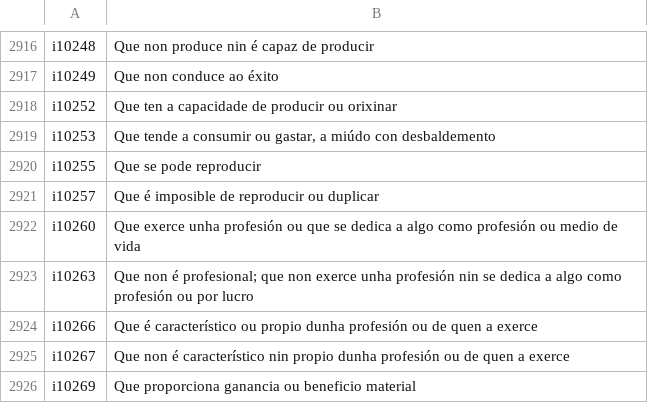
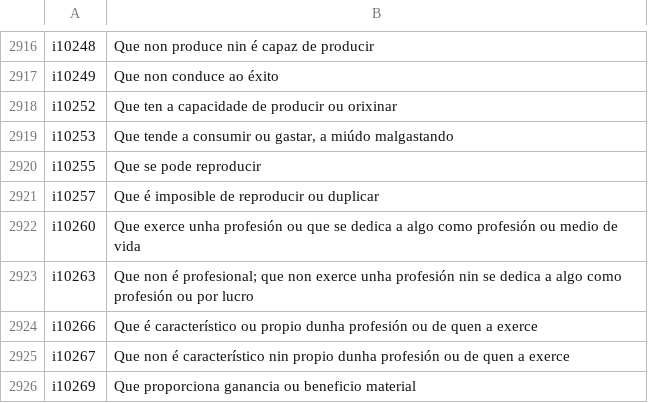
Before and after one commit to Xocko12/Dicionario-galego, a TSV file: datos/traducions/definicions-wordnet.tsv, drawn as a sheet; only a part is shown, gaps mark what is left out.

```diff
--- a/datos/traducions/definicions-wordnet.tsv
+++ b/datos/traducions/definicions-wordnet.tsv
@@ -2918,3 +2918,3 @@ i10249	Que non conduce ao éxito
 i10252	Que ten a capacidade de producir ou orixinar
-i10253	Que tende a consumir ou gastar, a miúdo con desbaldemento
+i10253	Que tende a consumir ou gastar, a miúdo malgastando
 i10255	Que se pode reproducir
```
Also changed, not shown: 1 other file.
